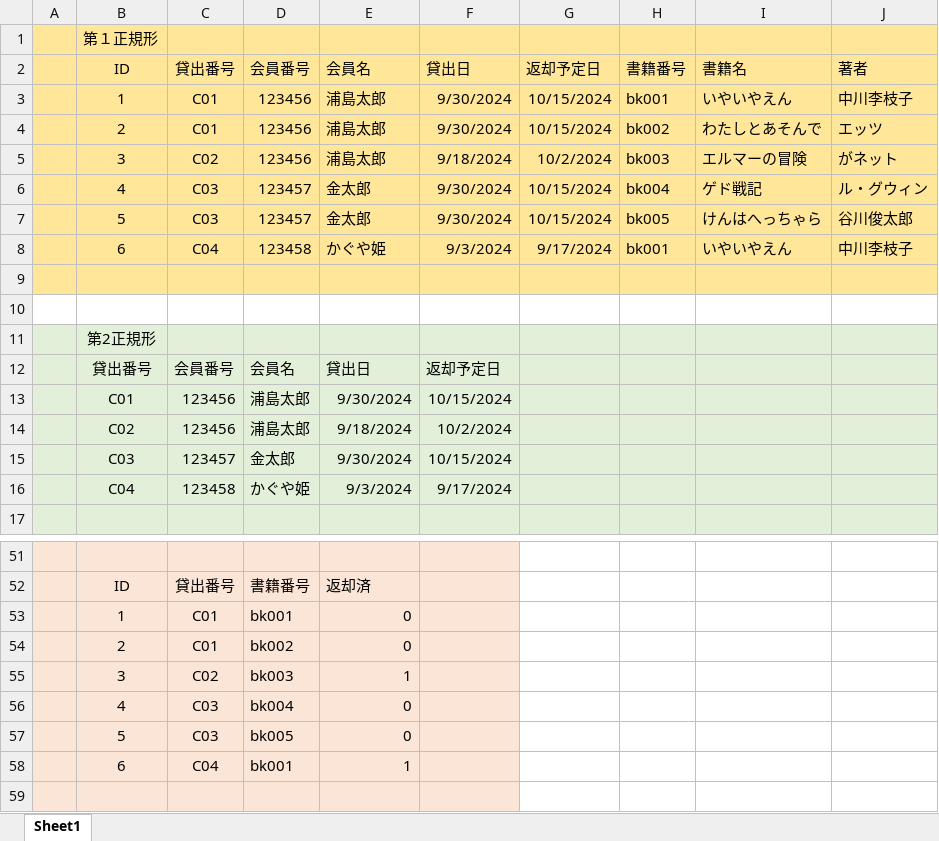
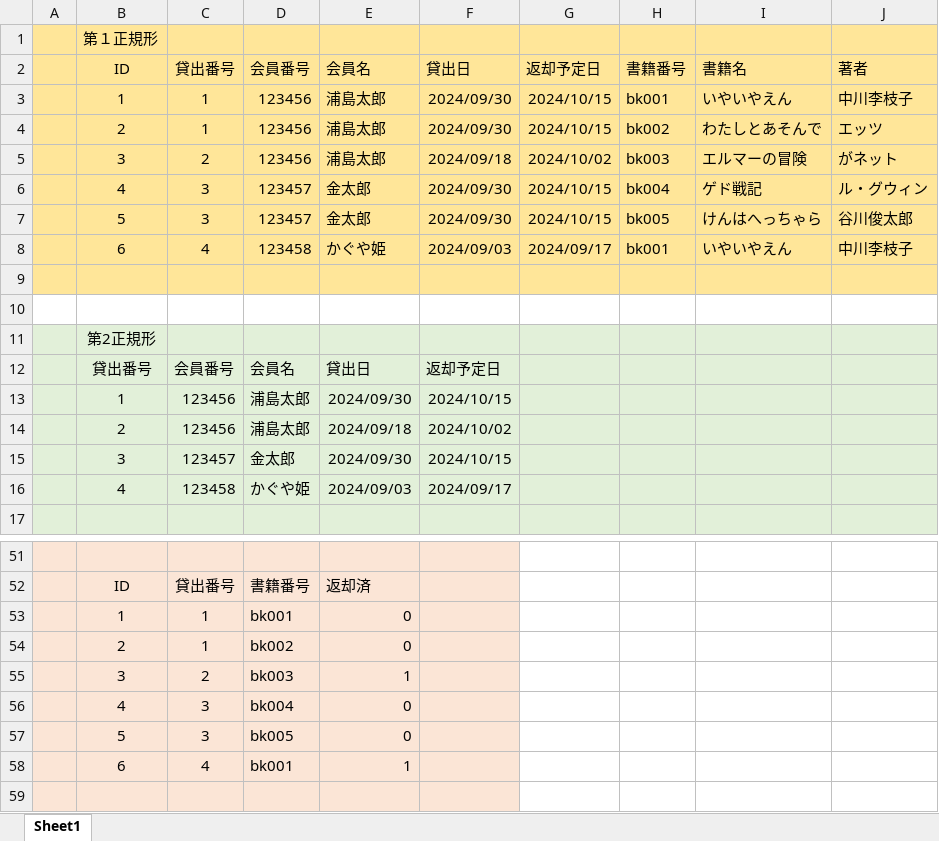
Before and after one commit to SeiichiN/mysql-work, an Excel workbook: 図書貸出データベース/図書貸出データベースの設計.xlsx, sheet Sheet1, drawn as a sheet; only a part is shown, gaps mark what is left out; values as stored, in another font and other column widths than the file's, no borders; the diff covers the shown part only; the diff names each change by its address in the sheet, - before the commit and + after, or states it on an @@ line.

Commit message:
図書貸出データベースの貸出番号rent_idを char(3)からintに変更した。

```diff
--- a/図書貸出データベース/図書貸出データベースの設計.xlsx (sheet Sheet1)
+++ b/図書貸出データベース/図書貸出データベースの設計.xlsx (sheet Sheet1)
-C3:C4: C01
+C3:C4: 1
-F3:F4: 9/30/2024
+F3:F4: 2024/09/30
-G3:G4: 10/15/2024
+G3:G4: 2024/10/15
-C5: C02
+C5: 2
-F5: 9/18/2024
+F5: 2024/09/18
-G5: 10/2/2024
+G5: 2024/10/02
-C6:C7: C03
+C6:C7: 3
-F6:F7: 9/30/2024
+F6:F7: 2024/09/30
-G6:G7: 10/15/2024
+G6:G7: 2024/10/15
-C8: C04
+C8: 4
-F8: 9/3/2024
+F8: 2024/09/03
-G8: 9/17/2024
+G8: 2024/09/17
-B13: C01
+B13: 1
-E13: 9/30/2024
+E13: 2024/09/30
-F13: 10/15/2024
+F13: 2024/10/15
-B14: C02
+B14: 2
-E14: 9/18/2024
+E14: 2024/09/18
-F14: 10/2/2024
+F14: 2024/10/02
-B15: C03
+B15: 3
-E15: 9/30/2024
+E15: 2024/09/30
-F15: 10/15/2024
+F15: 2024/10/15
-B16: C04
+B16: 4
-E16: 9/3/2024
+E16: 2024/09/03
-F16: 9/17/2024
+F16: 2024/09/17
-C53:C54: C01
+C53:C54: 1
-C55: C02
+C55: 2
-C56:C57: C03
+C56:C57: 3
-C58: C04
+C58: 4
```
Also changed, not shown: 18 edited cells elsewhere in this sheet, 図書貸出データベース/ふつうのEXCEL表の場合.xlsx, 2 other files.
